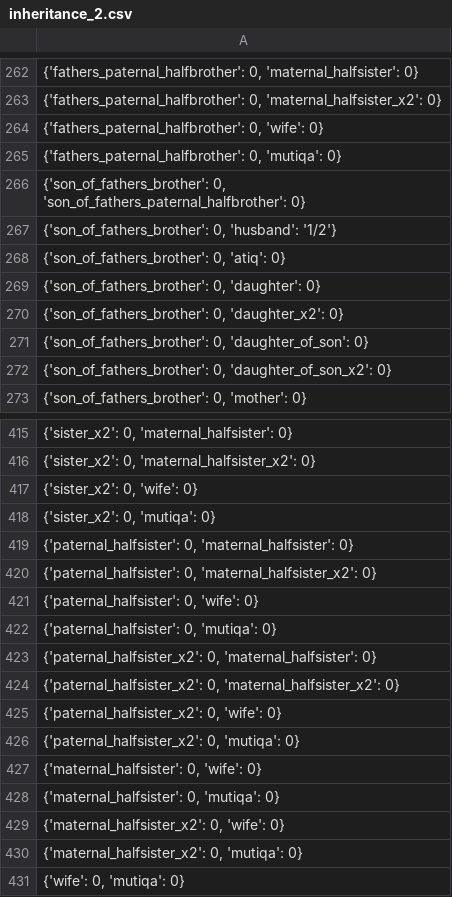
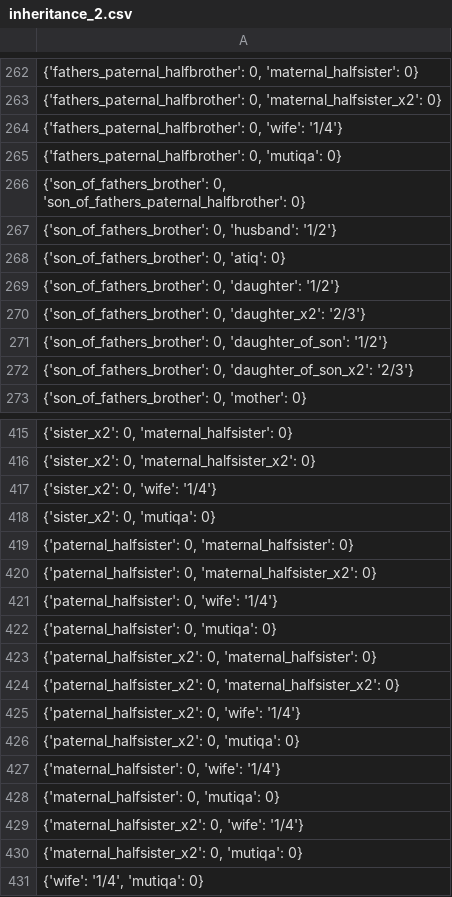
Before and after one commit to shafi-fiqh/inheritance, a CSV file: output/inheritance_2.csv, drawn as a sheet; only a part is shown, gaps mark what is left out; the diff covers the shown part only; the diff names each change by its address in the sheet, - before the commit and + after, or states it on an @@ line.

Commit message:
added daughter grandaughter

```diff
--- a/output/inheritance_2.csv
+++ b/output/inheritance_2.csv
-A264: …0, 'wife': 0}
+A264: …0, 'wife': '1/4'}
-A269: …0, 'daughter': 0}
+A269: …0, 'daughter': '1/2'}
-A270: …0, 'daughter_x2': 0}
+A270: …0, 'daughter_x2': '2/3'}
-A271: …0, 'daughter_of_son': 0}
+A271: …0, 'daughter_of_son': '1/2'}
-A272: …0, 'daughter_of_son_x2': 0}
+A272: …0, 'daughter_of_son_x2': '2/3'}
-A417: {'sister_x2': 0, 'wife': 0}
+A417: {'sister_x2': 0, 'wife': '1/4'}
-A421: {'paternal_halfsister': 0, 'wife': 0}
+A421: {'paternal_halfsister': 0, 'wife': '1/4'}
-A425: {'paternal_halfsister_x2': 0, 'wife': 0}
+A425: {'paternal_halfsister_x2': 0, 'wife': '1/4'}
-A427: {'maternal_halfsister': 0, 'wife': 0}
+A427: {'maternal_halfsister': 0, 'wife': '1/4'}
-A429: {'maternal_halfsister_x2': 0, 'wife': 0}
+A429: {'maternal_halfsister_x2': 0, 'wife': '1/4'}
-A431: {'wife': 0, 'mutiqa': 0}
+A431: {'wife': '1/4', 'mutiqa': 0}
```
Also changed, not shown: 120 edited cells elsewhere in this file, 1 other file.
